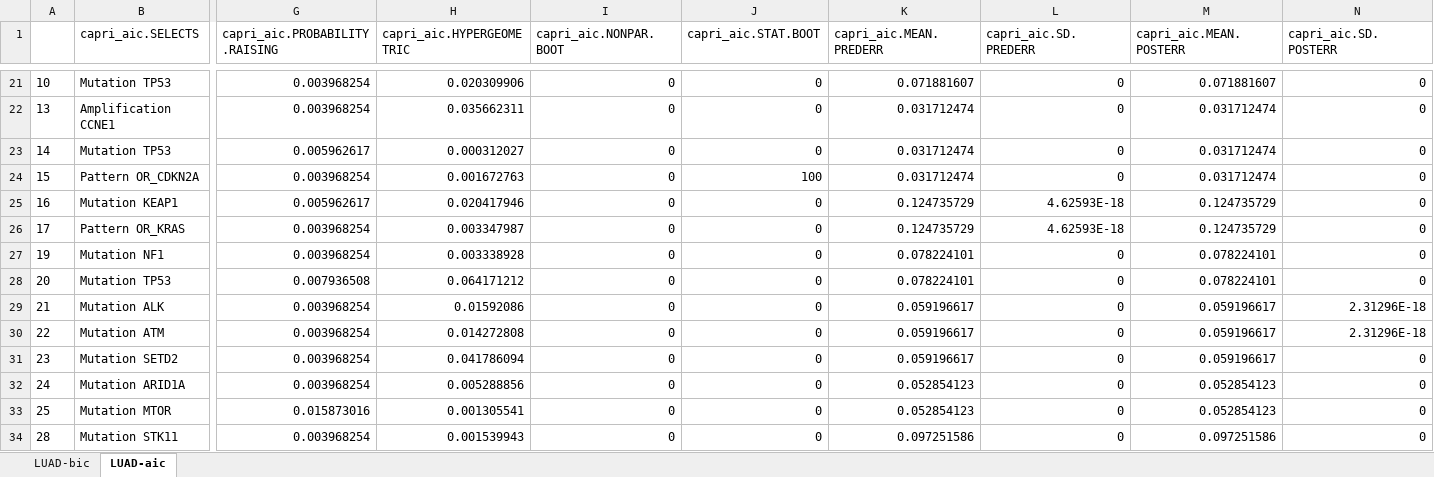
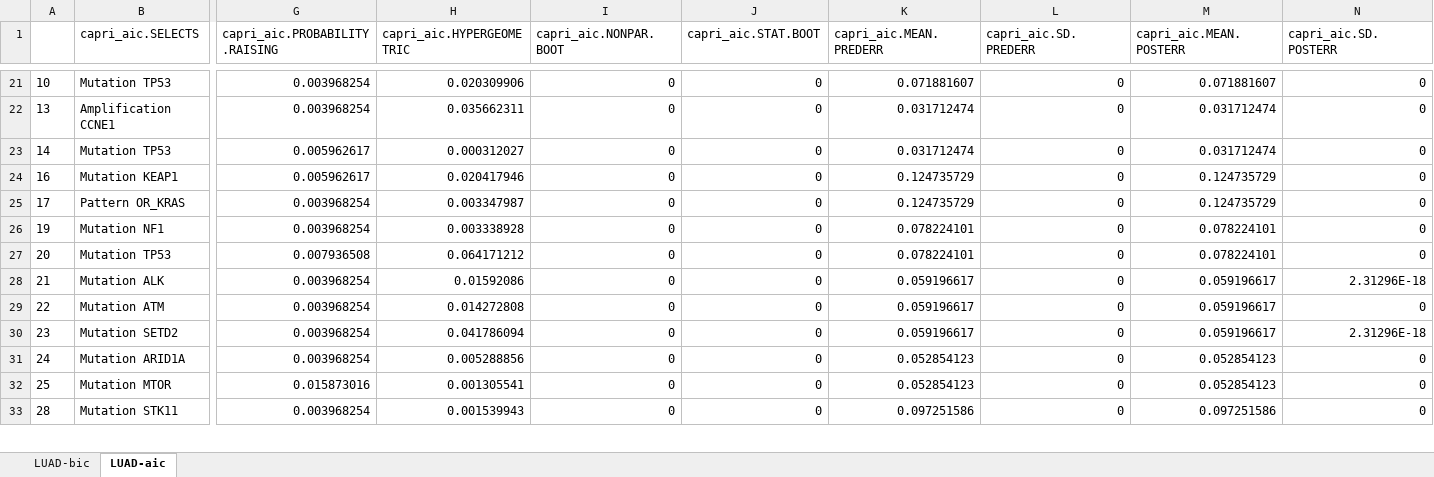
Before and after one commit to dlcgold/LUAD-PiCnIc, an Excel workbook: output/LUAD_statistics_all.xlsx, sheet LUAD-aic, drawn as a sheet; only a part is shown, gaps mark what is left out; values as stored, in another font and other column widths than the file's, no borders; removed rows and columns are numbered as before the commit, all else as after; rows hold the shown columns only; the diff covers the shown part only; the diff names each change by its address in the sheet, - before the commit and + after, or states it on an @@ line.

```diff
--- a/output/LUAD_statistics_all.xlsx (sheet LUAD-aic)
+++ b/output/LUAD_statistics_all.xlsx (sheet LUAD-aic)
-row 24: 15 | Pattern OR_CDKN2A | 0.003968254 | 0.001672763 | 0 | 100 | 0.031712474 | 0 | 0.031712474 | 0
-L24:L25 (capri_aic.SD.PREDERR): 4.62593E-18
+L24:L25 (capri_aic.SD.PREDERR): 0
-N29 (capri_aic.SD.POSTERR): 2.31296E-18
+N29 (capri_aic.SD.POSTERR): 0
-N30 (capri_aic.SD.POSTERR): 0
+N30 (capri_aic.SD.POSTERR): 2.31296E-18
```
Also changed, not shown: 10 added rows, 9 removed rows and 27 edited cells elsewhere in this sheet, sheet LUAD-bic, 3 other files.
